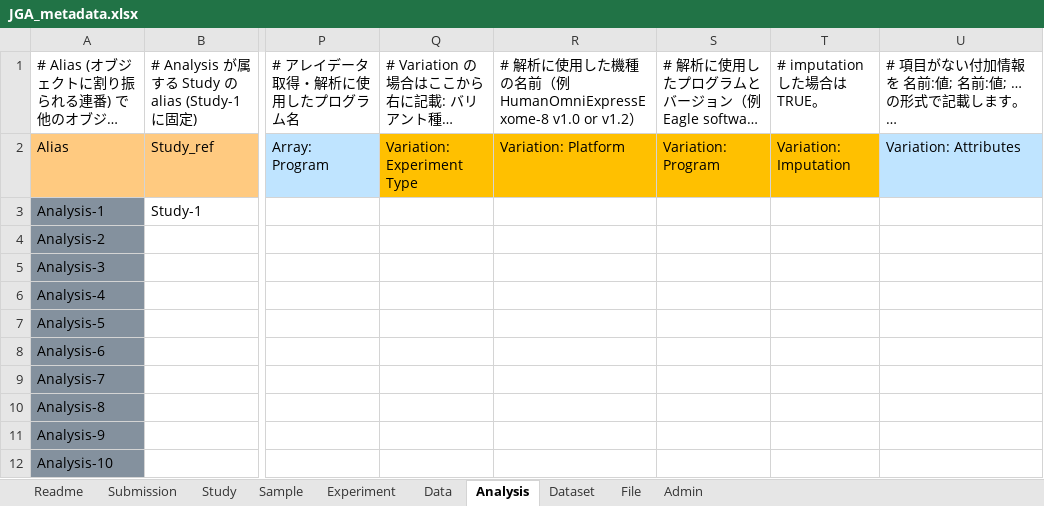
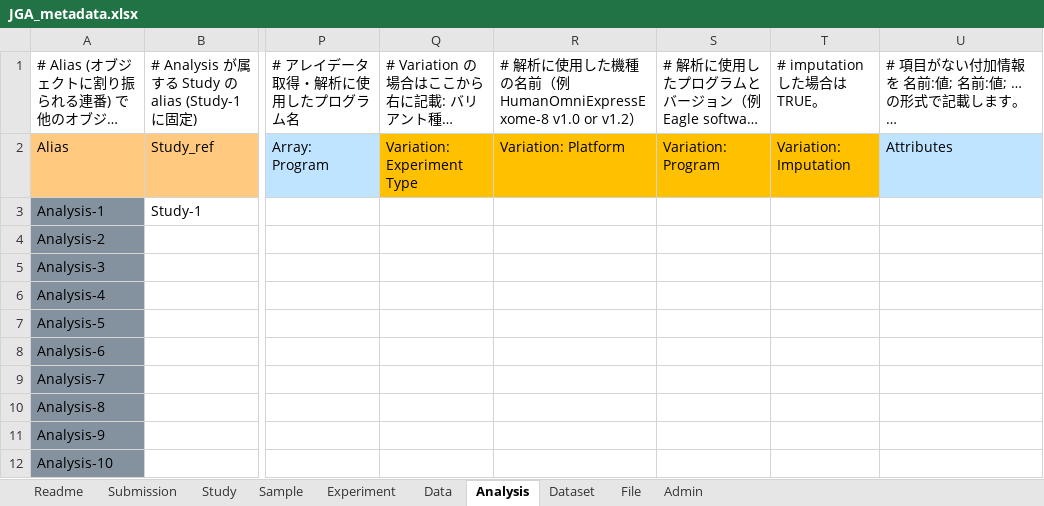
Before and after one commit to ddbj/www, an Excel workbook: assets/files/submission/JGA_metadata.xlsx, sheet Analysis, drawn as a sheet; only a part is shown, gaps mark what is left out; long unchanged cells end in …; values as stored, in another font and other column widths than the file's, no borders; the diff names each change by its address in the sheet, - before the commit and + after, or states it on an @@ line.

Commit message:
excel date

```diff
--- a/assets/files/submission/JGA_metadata.xlsx (sheet Analysis)
+++ b/assets/files/submission/JGA_metadata.xlsx (sheet Analysis)
-U2: Variation: Attributes
+U2: Attributes
```
Also changed, not shown: 2 other files.
